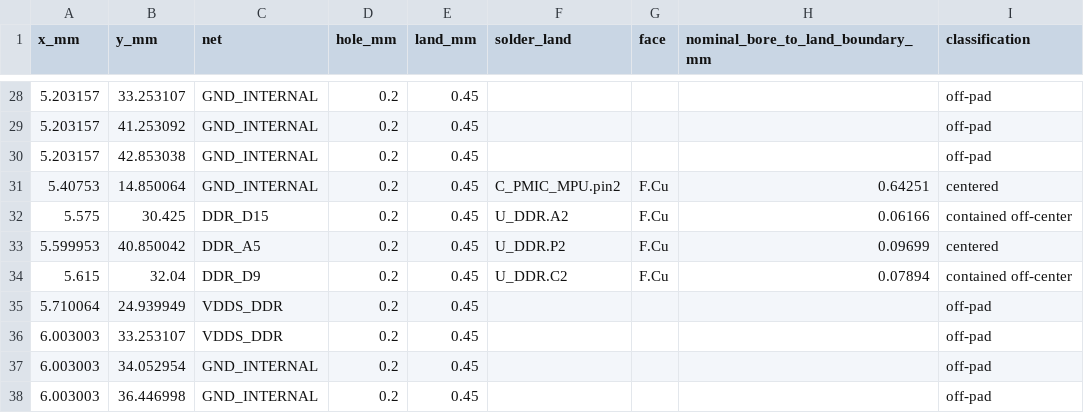
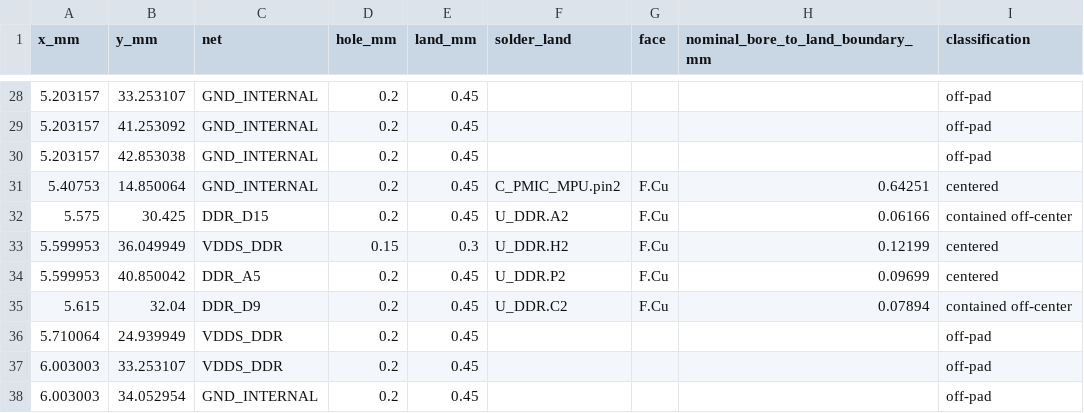
Before and after one commit to Abse2001/pixel-dash, a CSV file: module/via-map.csv, drawn as a sheet; only a part is shown, gaps mark what is left out; the shorter side is filled out with more unchanged rows.

Commit message:
Feed H2 through its land and keep CASn inside the command window

```diff
--- a/module/via-map.csv
+++ b/module/via-map.csv
@@ -32,2 +32,3 @@ x_mm,y_mm,net,hole_mm,land_mm,solder_land,face,nominal_bore_to_land_boundary_mm,
 5.575,30.425,DDR_D15,0.2,0.45,U_DDR.A2,F.Cu,0.06166,contained off-center
+5.599953,36.049949,VDDS_DDR,0.15,0.3,U_DDR.H2,F.Cu,0.12199,centered
 5.599953,40.850042,DDR_A5,0.2,0.45,U_DDR.P2,F.Cu,0.09699,centered
```
Also changed, not shown: module/timing.csv, 6 other files.
